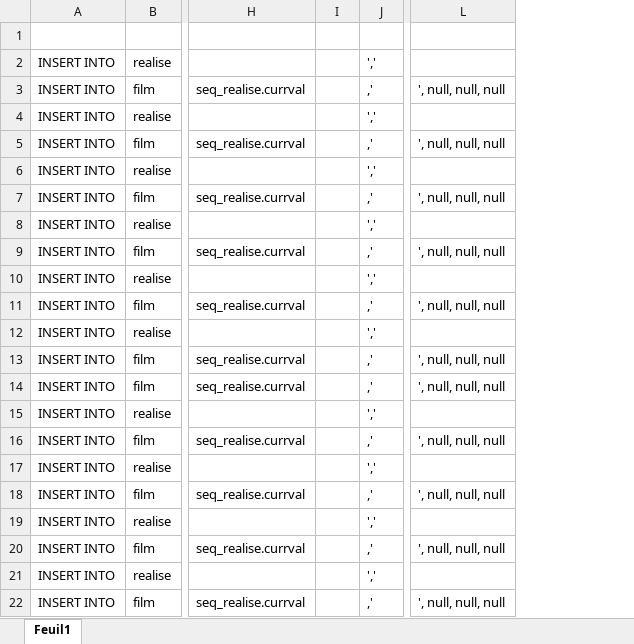
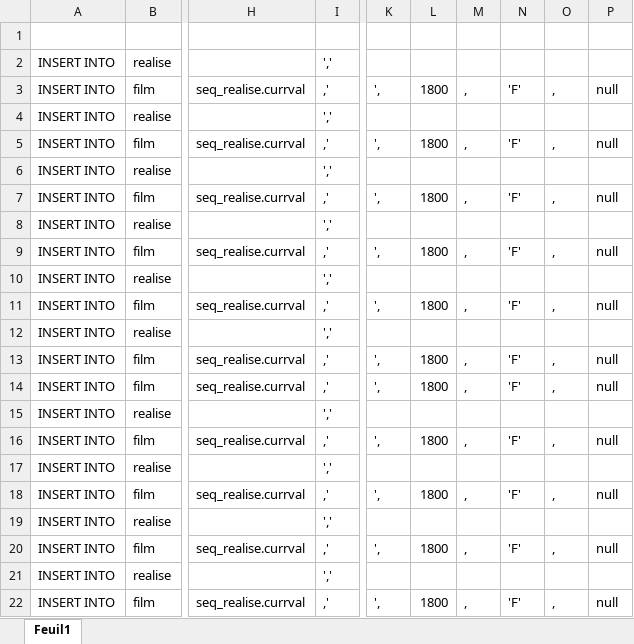
Before and after one commit to AdHouen/JAVA_SWING_SQL, an Excel workbook: TP310_SQL_VideoScar_Migration_de_donnees/DonneesSiteLettreQ.xlsx, sheet Feuil1, drawn as a sheet; only a part is shown, gaps mark what is left out; values as stored, in another font and other column widths than the file's, no borders; removed rows and columns are numbered as before the commit, all else as after; the diff names each change by its address in the sheet, - before the commit and + after, or states it on an @@ line.

```diff
--- a/TP310_SQL_VideoScar_Migration_de_donnees/DonneesSiteLettreQ.xlsx (sheet Feuil1)
+++ b/TP310_SQL_VideoScar_Migration_de_donnees/DonneesSiteLettreQ.xlsx (sheet Feuil1)
-column I, empty
-column L, rows 3-22: ', null, null, null |  | ', null, null, null |  | ', null, null, null |  | ', null, null, null |  | ', null, null, null |  | ', null, null, null | ', null, null, null |  | ', null, null, null |  | ', null, null, null |  | ', null, null, null |  | ', null, null, null
+column K, rows 3-22: ', |  | ', |  | ', |  | ', |  | ', |  | ', | ', |  | ', |  | ', |  | ', |  | ',
+column L, rows 3-22: 1800 |  | 1800 |  | 1800 |  | 1800 |  | 1800 |  | 1800 | 1800 |  | 1800 |  | 1800 |  | 1800 |  | 1800
+column M, rows 3-22: , |  | , |  | , |  | , |  | , |  | , | , |  | , |  | , |  | , |  | ,
+column N, rows 3-22: 'F' |  | 'F' |  | 'F' |  | 'F' |  | 'F' |  | 'F' | 'F' |  | 'F' |  | 'F' |  | 'F' |  | 'F'
+column O, rows 3-22: , |  | , |  | , |  | , |  | , |  | , | , |  | , |  | , |  | , |  | ,
+column P, rows 3-22: null |  | null |  | null |  | null |  | null |  | null | null |  | null |  | null |  | null |  | null
```
Also changed, not shown: 3 other files.
